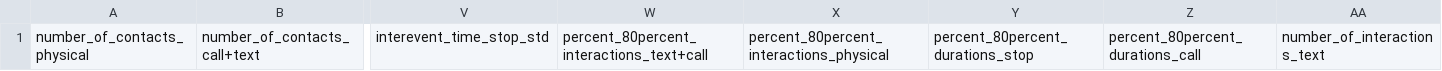
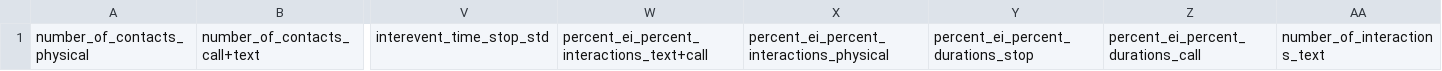
Before and after one commit to ulfaslak/MScProject-build-dataset, a CSV file: data/X_2014_week_feat_names.csv, drawn as a sheet; only a part is shown, gaps mark what is left out; the diff names each change by its address in the sheet, - before the commit and + after, or states it on an @@ line.

```diff
--- a/data/X_2014_week_feat_names.csv
+++ b/data/X_2014_week_feat_names.csv
-W1: percent_80percent_interactions_text+call
+W1: percent_ei_percent_interactions_text+call
-X1: percent_80percent_interactions_physical
+X1: percent_ei_percent_interactions_physical
-Y1: percent_80percent_durations_stop
+Y1: percent_ei_percent_durations_stop
-Z1: percent_80percent_durations_call
+Z1: percent_ei_percent_durations_call
```
Also changed, not shown: 2 other files.
